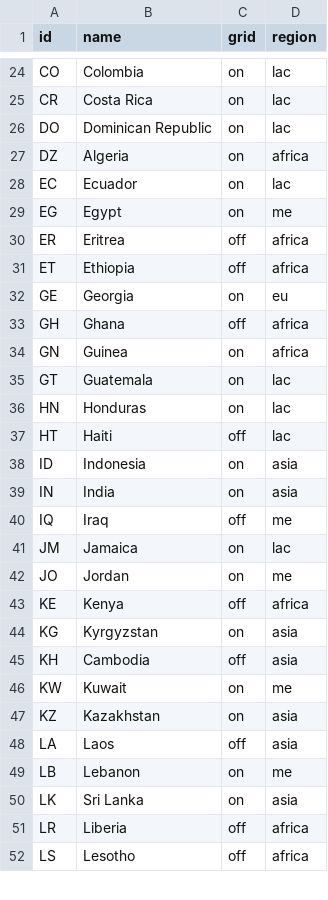
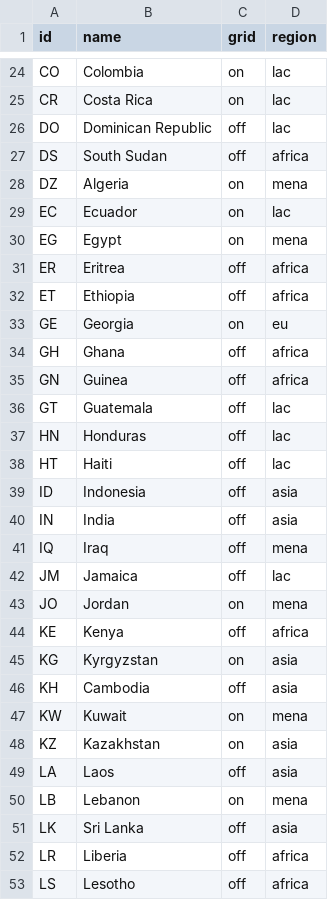
Before and after one commit to climatescope/cs-datapipeline, a CSV file: input/geographies.csv, drawn as a sheet; only a part is shown, gaps mark what is left out; the diff covers the shown part only.

```diff
--- a/input/geographies.csv
+++ b/input/geographies.csv
@@ -25,6 +25,7 @@ CO,Colombia,on,lac
 CR,Costa Rica,on,lac
-DO,Dominican Republic,on,lac
-DZ,Algeria,on,africa
+DO,Dominican Republic,off,lac
+DS,South Sudan,off,africa
+DZ,Algeria,on,mena
 EC,Ecuador,on,lac
-EG,Egypt,on,me
+EG,Egypt,on,mena
 ER,Eritrea,off,africa
@@ -33,11 +34,11 @@ GE,Georgia,on,eu
 GH,Ghana,off,africa
-GN,Guinea,on,africa
-GT,Guatemala,on,lac
-HN,Honduras,on,lac
+GN,Guinea,off,africa
+GT,Guatemala,off,lac
+HN,Honduras,off,lac
 HT,Haiti,off,lac
-ID,Indonesia,on,asia
-IN,India,on,asia
-IQ,Iraq,off,me
-JM,Jamaica,on,lac
-JO,Jordan,on,me
+ID,Indonesia,off,asia
+IN,India,off,asia
+IQ,Iraq,off,mena
+JM,Jamaica,off,lac
+JO,Jordan,on,mena
 KE,Kenya,off,africa
@@ -45,7 +46,7 @@ KG,Kyrgyzstan,on,asia
 KH,Cambodia,off,asia
-KW,Kuwait,on,me
+KW,Kuwait,on,mena
 KZ,Kazakhstan,on,asia
 LA,Laos,off,asia
-LB,Lebanon,on,me
-LK,Sri Lanka,on,asia
+LB,Lebanon,on,mena
+LK,Sri Lanka,off,asia
 LR,Liberia,off,africa
```
Also changed, not shown: 2 added rows, 2 removed rows and 12 edited cells elsewhere in this file, 4 other files.
